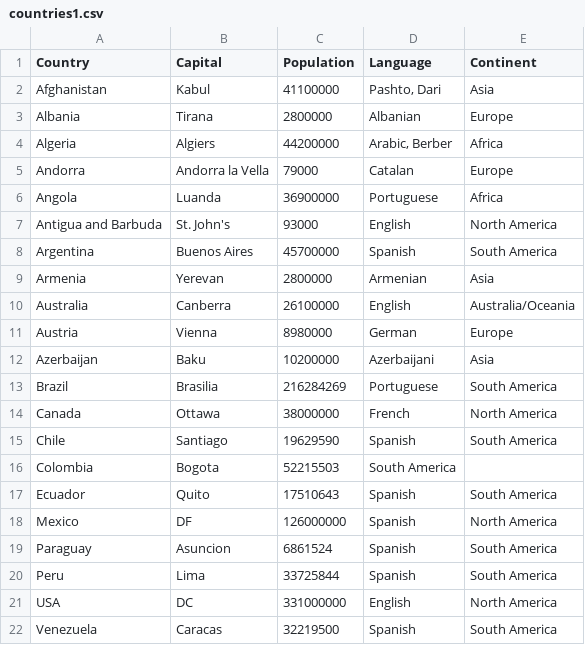
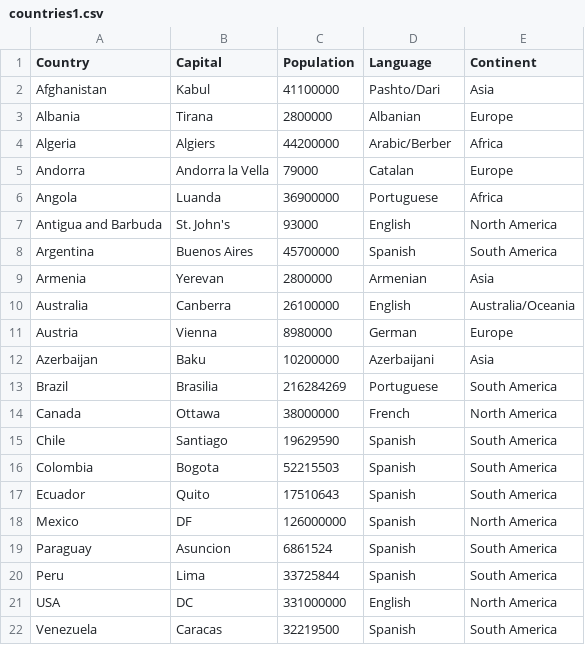
Before and after one commit to ykobos/python-learning-journal, a CSV file: countries1.csv, drawn as a sheet.

Commit message:
Add files via upload

```diff
--- a/countries1.csv
+++ b/countries1.csv
@@ -1,5 +1,5 @@
 Country,Capital,Population,Language,Continent
-Afghanistan,Kabul,41100000,"Pashto, Dari",Asia
+Afghanistan,Kabul,41100000,Pashto/Dari,Asia
 Albania,Tirana,2800000,Albanian,Europe
-Algeria,Algiers,44200000,"Arabic, Berber",Africa
+Algeria,Algiers,44200000,Arabic/Berber,Africa
 Andorra,Andorra la Vella,79000,Catalan,Europe
@@ -15,3 +15,3 @@ Canada,Ottawa,38000000,French,North America
 Chile,Santiago,19629590,Spanish,South America
-Colombia,Bogota,52215503,South America
+Colombia,Bogota,52215503,Spanish,South America
 Ecuador,Quito,17510643,Spanish,South America
```
